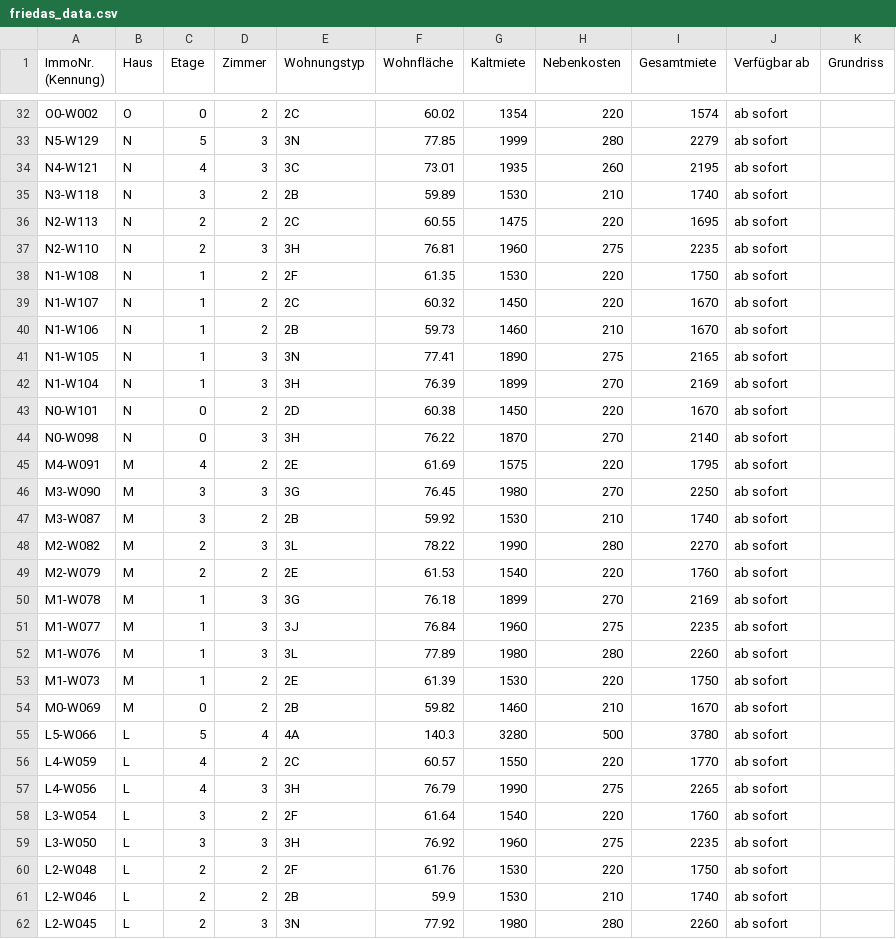
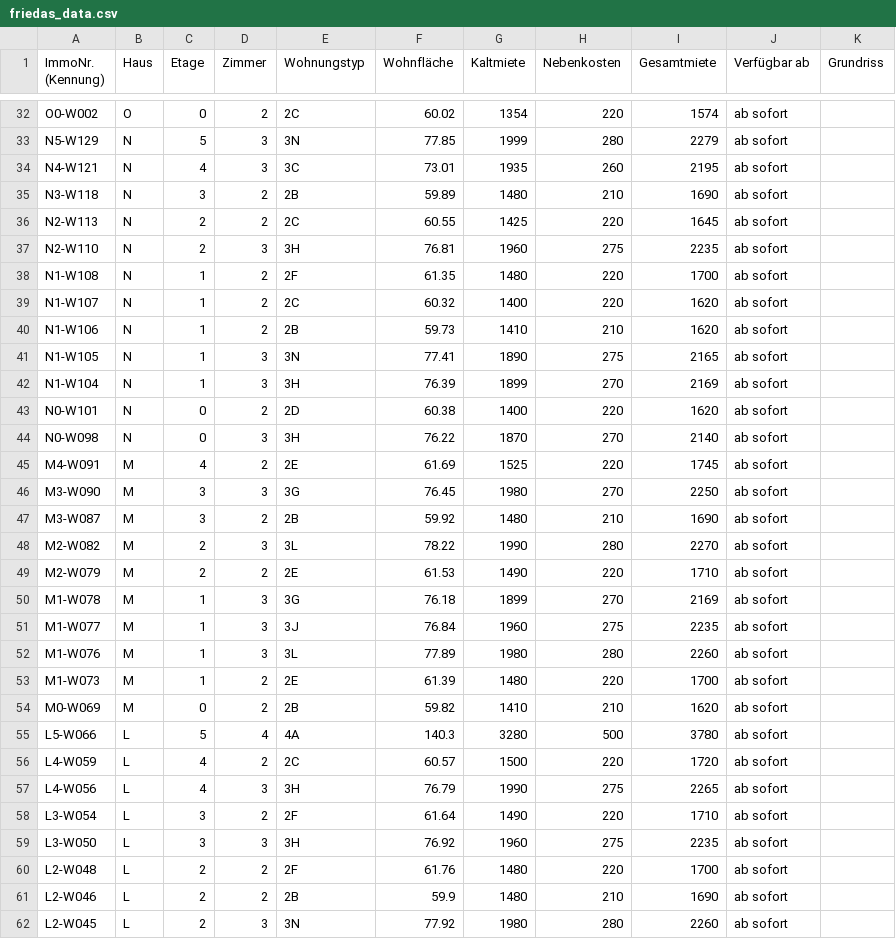
Before and after one commit to kkrainov/friedas-tracker, a CSV file: friedas_data.csv, drawn as a sheet; only a part is shown, gaps mark what is left out; the diff covers the shown part only.

Commit message:
Update: 2026-04-03

```diff
--- a/friedas_data.csv
+++ b/friedas_data.csv
@@ -34,17 +34,17 @@ N5-W129,N,5,3,3N,77.85,1999,280,2279,ab sofort,
 N4-W121,N,4,3,3C,73.01,1935,260,2195,ab sofort,
-N3-W118,N,3,2,2B,59.89,1530,210,1740,ab sofort,
-N2-W113,N,2,2,2C,60.55,1475,220,1695,ab sofort,
+N3-W118,N,3,2,2B,59.89,1480,210,1690,ab sofort,
+N2-W113,N,2,2,2C,60.55,1425,220,1645,ab sofort,
 N2-W110,N,2,3,3H,76.81,1960,275,2235,ab sofort,
-N1-W108,N,1,2,2F,61.35,1530,220,1750,ab sofort,
-N1-W107,N,1,2,2C,60.32,1450,220,1670,ab sofort,
-N1-W106,N,1,2,2B,59.73,1460,210,1670,ab sofort,
+N1-W108,N,1,2,2F,61.35,1480,220,1700,ab sofort,
+N1-W107,N,1,2,2C,60.32,1400,220,1620,ab sofort,
+N1-W106,N,1,2,2B,59.73,1410,210,1620,ab sofort,
 N1-W105,N,1,3,3N,77.41,1890,275,2165,ab sofort,
 N1-W104,N,1,3,3H,76.39,1899,270,2169,ab sofort,
-N0-W101,N,0,2,2D,60.38,1450,220,1670,ab sofort,
+N0-W101,N,0,2,2D,60.38,1400,220,1620,ab sofort,
 N0-W098,N,0,3,3H,76.22,1870,270,2140,ab sofort,
-M4-W091,M,4,2,2E,61.69,1575,220,1795,ab sofort,
+M4-W091,M,4,2,2E,61.69,1525,220,1745,ab sofort,
 M3-W090,M,3,3,3G,76.45,1980,270,2250,ab sofort,
-M3-W087,M,3,2,2B,59.92,1530,210,1740,ab sofort,
+M3-W087,M,3,2,2B,59.92,1480,210,1690,ab sofort,
 M2-W082,M,2,3,3L,78.22,1990,280,2270,ab sofort,
-M2-W079,M,2,2,2E,61.53,1540,220,1760,ab sofort,
+M2-W079,M,2,2,2E,61.53,1490,220,1710,ab sofort,
 M1-W078,M,1,3,3G,76.18,1899,270,2169,ab sofort,
@@ -52,11 +52,11 @@ M1-W077,M,1,3,3J,76.84,1960,275,2235,ab sofort,
 M1-W076,M,1,3,3L,77.89,1980,280,2260,ab sofort,
-M1-W073,M,1,2,2E,61.39,1530,220,1750,ab sofort,
-M0-W069,M,0,2,2B,59.82,1460,210,1670,ab sofort,
+M1-W073,M,1,2,2E,61.39,1480,220,1700,ab sofort,
+M0-W069,M,0,2,2B,59.82,1410,210,1620,ab sofort,
 L5-W066,L,5,4,4A,140.3,3280,500,3780,ab sofort,
-L4-W059,L,4,2,2C,60.57,1550,220,1770,ab sofort,
+L4-W059,L,4,2,2C,60.57,1500,220,1720,ab sofort,
 L4-W056,L,4,3,3H,76.79,1990,275,2265,ab sofort,
-L3-W054,L,3,2,2F,61.64,1540,220,1760,ab sofort,
+L3-W054,L,3,2,2F,61.64,1490,220,1710,ab sofort,
 L3-W050,L,3,3,3H,76.92,1960,275,2235,ab sofort,
-L2-W048,L,2,2,2F,61.76,1530,220,1750,ab sofort,
-L2-W046,L,2,2,2B,59.9,1530,210,1740,ab sofort,
+L2-W048,L,2,2,2F,61.76,1480,220,1700,ab sofort,
+L2-W046,L,2,2,2B,59.9,1480,210,1690,ab sofort,
 L2-W045,L,2,3,3N,77.92,1980,280,2260,ab sofort,
```
Also changed, not shown: 10 edited cells elsewhere in this file.
